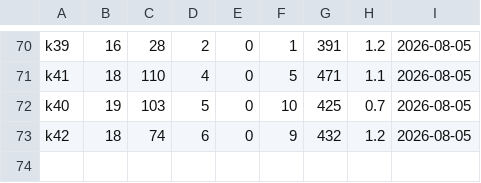
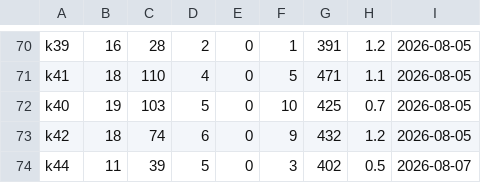
Before and after one commit to sakuralegend/ankiagent, a TSV file: data/huongdan/kho/dolo.tsv, drawn as a sheet; only a part is shown, gaps mark what is left out; the diff names each change by its address in the sheet, - before the commit and + after, or states it on an @@ line.

```diff
--- a/data/huongdan/kho/dolo.tsv
+++ b/data/huongdan/kho/dolo.tsv
+row 74: k44 | 11 | 39 | 5 | 0 | 3 | 402 | 0.5 | 2026-08-07
```
Also changed, not shown: 2 other files.
